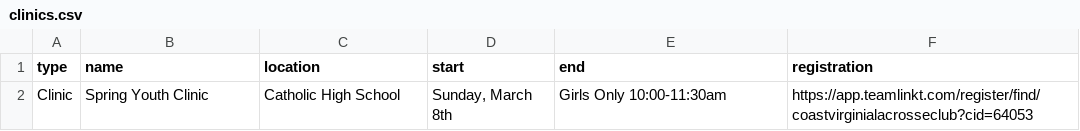
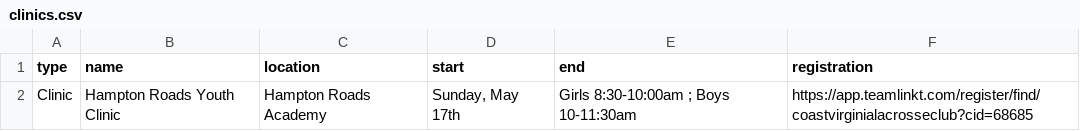
Before and after one commit to coastva/coast-va, a CSV file: assets/data/clinics.csv, drawn as a sheet.

Commit message:
Update clinics.csv from Google Sheets

```diff
--- a/assets/data/clinics.csv
+++ b/assets/data/clinics.csv
@@ -1,2 +1,2 @@
 type,name,location,start,end,registration
-Clinic,Spring Youth Clinic,Catholic High School,"Sunday, March 8th",Girls Only 10:00-11:30am,https://app.teamlinkt.com/register/find/coastvirginialacrosseclub?cid=64053
+Clinic,Hampton Roads Youth Clinic,Hampton Roads Academy,"Sunday, May 17th",Girls 8:30-10:00am ; Boys 10-11:30am,https://app.teamlinkt.com/register/find/coastvirginialacrosseclub?cid=68685
```
